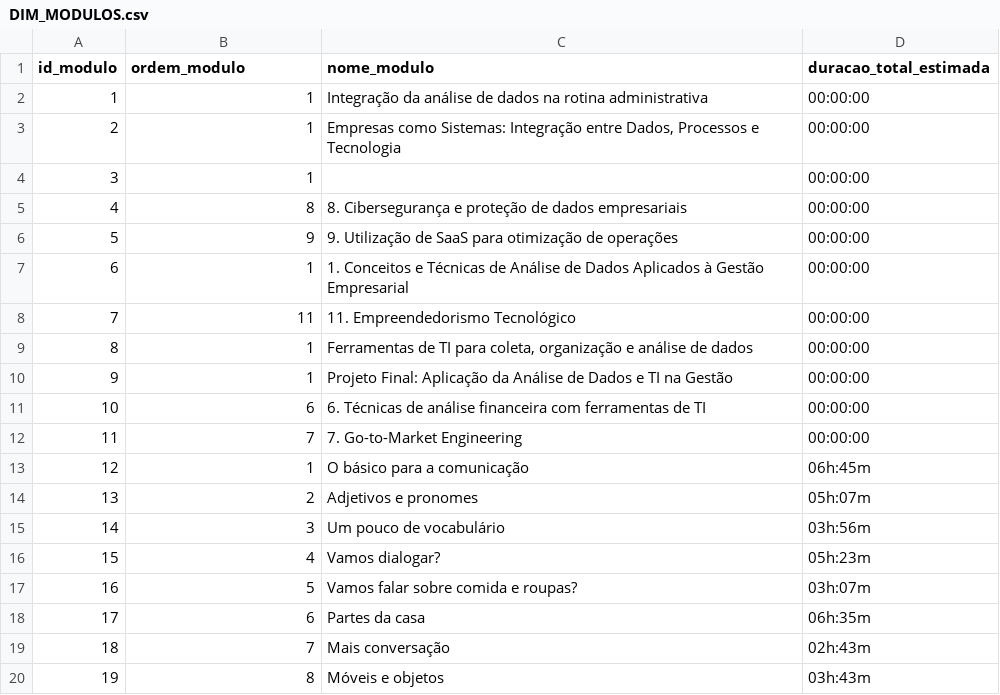
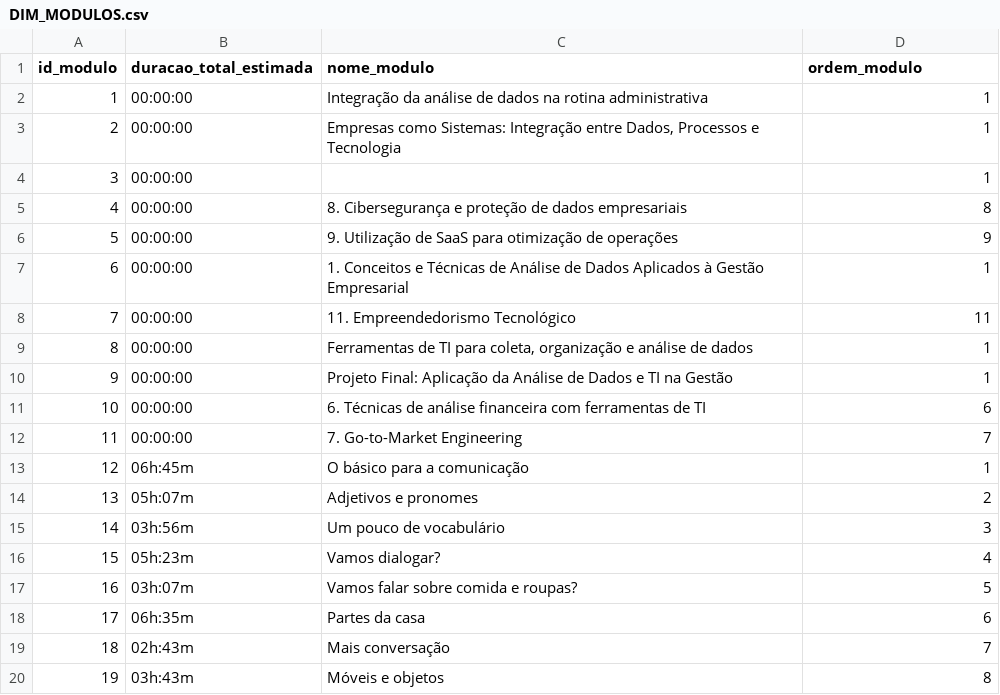
Before and after one commit to Germano-Silva/data-science-journey, a CSV file: data/processed/DIM_MODULOS.csv, drawn as a sheet; only a part is shown; the diff covers the shown part only.

```diff
--- a/data/processed/DIM_MODULOS.csv
+++ b/data/processed/DIM_MODULOS.csv
@@ -1,20 +1,20 @@
-id_modulo;ordem_modulo;nome_modulo;duracao_total_estimada
-1;1;Integração da análise de dados na rotina administrativa;00:00:00
-2;1;Empresas como Sistemas: Integração entre Dados, Processos e Tecnologia;00:00:00
-3;1;;00:00:00
-4;8;8. Cibersegurança e proteção de dados empresariais;00:00:00
-5;9;9. Utilização de SaaS para otimização de operações;00:00:00
-6;1;1. Conceitos e Técnicas de Análise de Dados Aplicados à Gestão Empresarial;00:00:00
-7;11;11. Empreendedorismo Tecnológico;00:00:00
-8;1;Ferramentas de TI para coleta, organização e análise de dados;00:00:00
-9;1;Projeto Final: Aplicação da Análise de Dados e TI na Gestão;00:00:00
-10;6;6. Técnicas de análise financeira com ferramentas de TI;00:00:00
-11;7;7. Go-to-Market Engineering;00:00:00
-12;1;O básico para a comunicação;06h:45m
-13;2;Adjetivos e pronomes;05h:07m
-14;3;Um pouco de vocabulário;03h:56m
-15;4;Vamos dialogar?;05h:23m
-16;5;Vamos falar sobre comida e roupas?;03h:07m
-17;6;Partes da casa;06h:35m
-18;7;Mais conversação;02h:43m
-19;8;Móveis e objetos;03h:43m
+id_modulo;duracao_total_estimada;nome_modulo;ordem_modulo
+1;00:00:00;Integração da análise de dados na rotina administrativa;1
+2;00:00:00;Empresas como Sistemas: Integração entre Dados, Processos e Tecnologia;1
+3;00:00:00;;1
+4;00:00:00;8. Cibersegurança e proteção de dados empresariais;8
+5;00:00:00;9. Utilização de SaaS para otimização de operações;9
+6;00:00:00;1. Conceitos e Técnicas de Análise de Dados Aplicados à Gestão Empresarial;1
+7;00:00:00;11. Empreendedorismo Tecnológico;11
+8;00:00:00;Ferramentas de TI para coleta, organização e análise de dados;1
+9;00:00:00;Projeto Final: Aplicação da Análise de Dados e TI na Gestão;1
+10;00:00:00;6. Técnicas de análise financeira com ferramentas de TI;6
+11;00:00:00;7. Go-to-Market Engineering;7
+12;06h:45m;O básico para a comunicação;1
+13;05h:07m;Adjetivos e pronomes;2
+14;03h:56m;Um pouco de vocabulário;3
+15;05h:23m;Vamos dialogar?;4
+16;03h:07m;Vamos falar sobre comida e roupas?;5
+17;06h:35m;Partes da casa;6
+18;02h:43m;Mais conversação;7
+19;03h:43m;Móveis e objetos;8
```
Also changed, not shown: 34 edited cells elsewhere in this file, data/processed/DIM_AULAS.csv, data/processed/DIM_CURSOS.csv, 6 other files.
